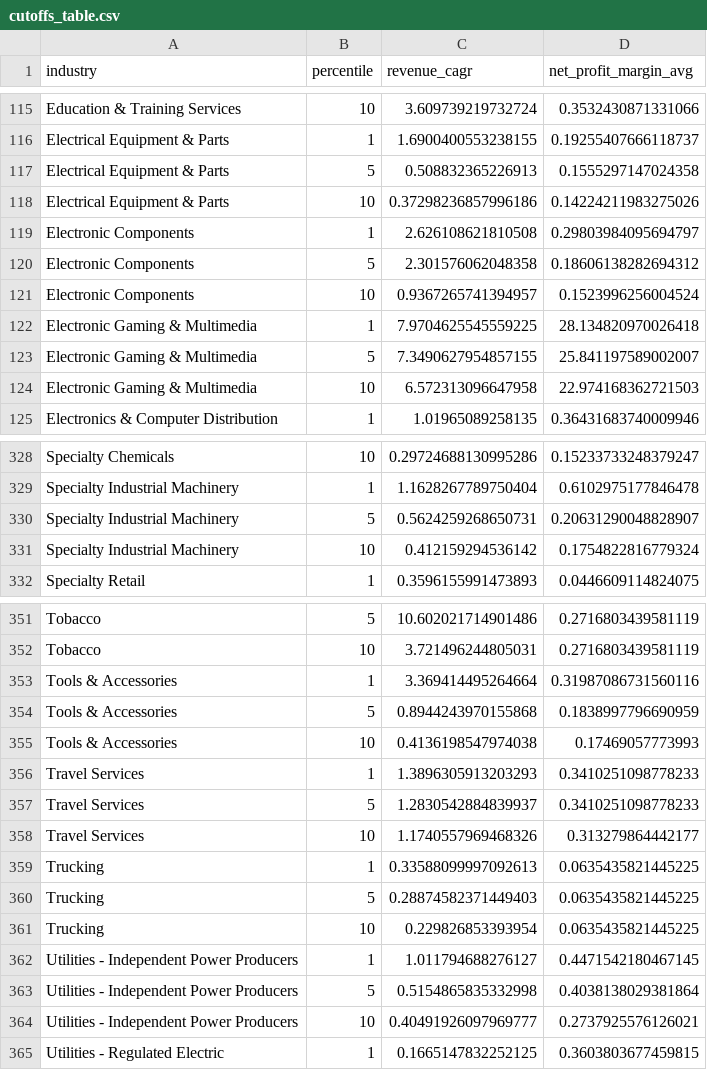
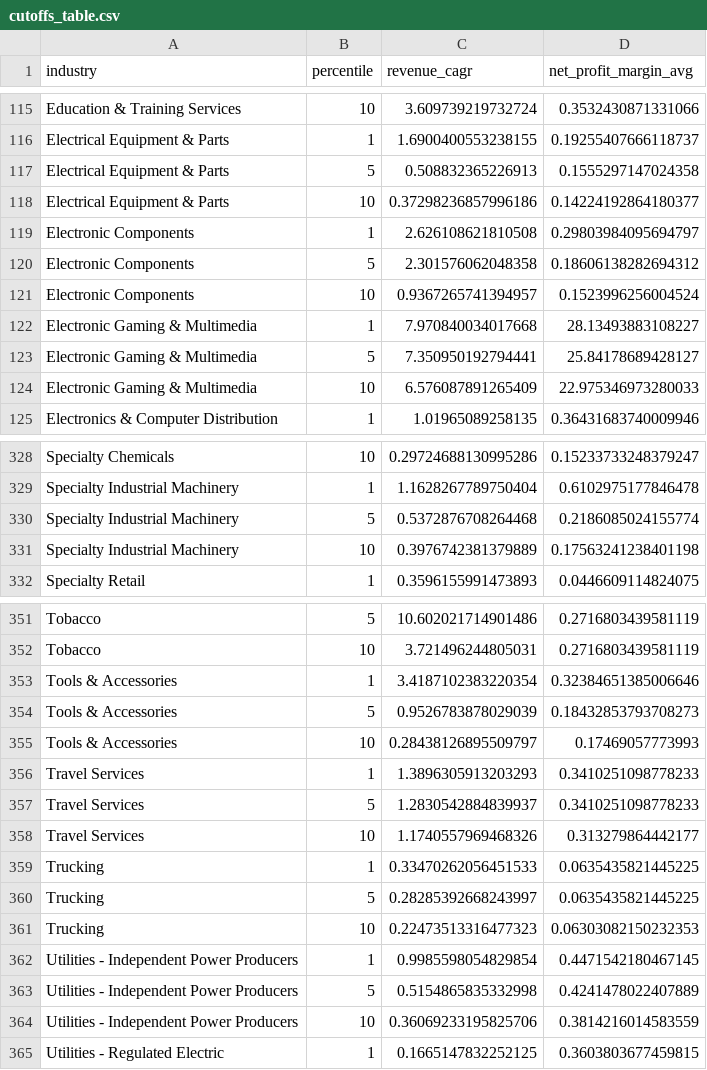
Before and after one commit to dones97/screener, a CSV file: data/cutoffs_table.csv, drawn as a sheet; only a part is shown, gaps mark what is left out; the diff covers the shown part only.

```diff
--- a/data/cutoffs_table.csv
+++ b/data/cutoffs_table.csv
@@ -117,3 +117,3 @@ Electrical Equipment & Parts,1,1.6900400553238155,0.19255407666118737
 Electrical Equipment & Parts,5,0.508832365226913,0.1555297147024358
-Electrical Equipment & Parts,10,0.37298236857996186,0.14224211983275026
+Electrical Equipment & Parts,10,0.37298236857996186,0.14224192864180377
 Electronic Components,1,2.626108621810508,0.29803984095694797
@@ -121,5 +121,5 @@ Electronic Components,5,2.301576062048358,0.18606138282694312
 Electronic Components,10,0.9367265741394957,0.1523996256004524
-Electronic Gaming & Multimedia,1,7.9704625545559225,28.134820970026418
-Electronic Gaming & Multimedia,5,7.3490627954857155,25.841197589002007
-Electronic Gaming & Multimedia,10,6.572313096647958,22.974168362721503
+Electronic Gaming & Multimedia,1,7.970840034017668,28.13493883108227
+Electronic Gaming & Multimedia,5,7.350950192794441,25.84178689428127
+Electronic Gaming & Multimedia,10,6.576087891265409,22.975346973280033
 Electronics & Computer Distribution,1,1.01965089258135,0.36431683740009946
@@ -329,4 +329,4 @@ Specialty Chemicals,10,0.29724688130995286,0.15233733248379247
 Specialty Industrial Machinery,1,1.1628267789750404,0.6102975177846478
-Specialty Industrial Machinery,5,0.5624259268650731,0.20631290048828907
-Specialty Industrial Machinery,10,0.412159294536142,0.1754822816779324
+Specialty Industrial Machinery,5,0.5372876708264468,0.2186085024155774
+Specialty Industrial Machinery,10,0.3976742381379889,0.17563241238401198
 Specialty Retail,1,0.3596155991473893,0.0446609114824075
@@ -352,5 +352,5 @@ Tobacco,5,10.602021714901486,0.2716803439581119
 Tobacco,10,3.721496244805031,0.2716803439581119
-Tools & Accessories,1,3.369414495264664,0.31987086731560116
-Tools & Accessories,5,0.8944243970155868,0.1838997796690959
-Tools & Accessories,10,0.4136198547974038,0.17469057773993
+Tools & Accessories,1,3.4187102383220354,0.32384651385006646
+Tools & Accessories,5,0.9526783878029039,0.18432853793708273
+Tools & Accessories,10,0.28438126895509797,0.17469057773993
 Travel Services,1,1.3896305913203293,0.3410251098778233
@@ -358,8 +358,8 @@ Travel Services,5,1.2830542884839937,0.3410251098778233
 Travel Services,10,1.1740557969468326,0.313279864442177
-Trucking,1,0.33588099997092613,0.0635435821445225
-Trucking,5,0.28874582371449403,0.0635435821445225
-Trucking,10,0.229826853393954,0.0635435821445225
-Utilities - Independent Power Producers,1,1.011794688276127,0.4471542180467145
-Utilities - Independent Power Producers,5,0.5154865835332998,0.4038138029381864
-Utilities - Independent Power Producers,10,0.40491926097969777,0.2737925576126021
+Trucking,1,0.33470262056451533,0.0635435821445225
+Trucking,5,0.28285392668243997,0.0635435821445225
+Trucking,10,0.22473513316477323,0.06303082150232353
+Utilities - Independent Power Producers,1,0.9985598054829854,0.4471542180467145
+Utilities - Independent Power Producers,5,0.5154865835332998,0.4241478022407889
+Utilities - Independent Power Producers,10,0.36069233195825706,0.3814216014583559
 Utilities - Regulated Electric,1,0.1665147832252125,0.3603803677459815
```
Also changed, not shown: 53 edited cells elsewhere in this file, data/metrics_table.csv.
